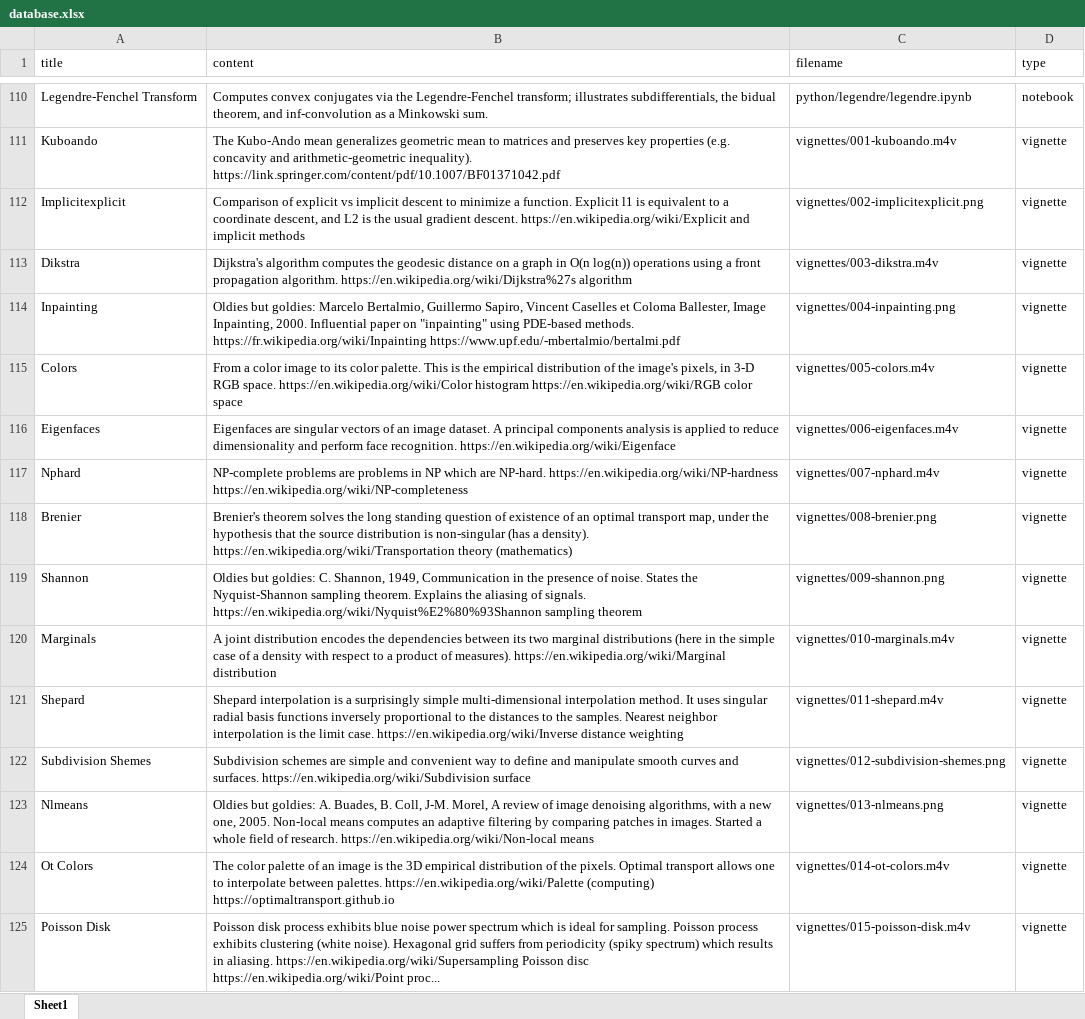
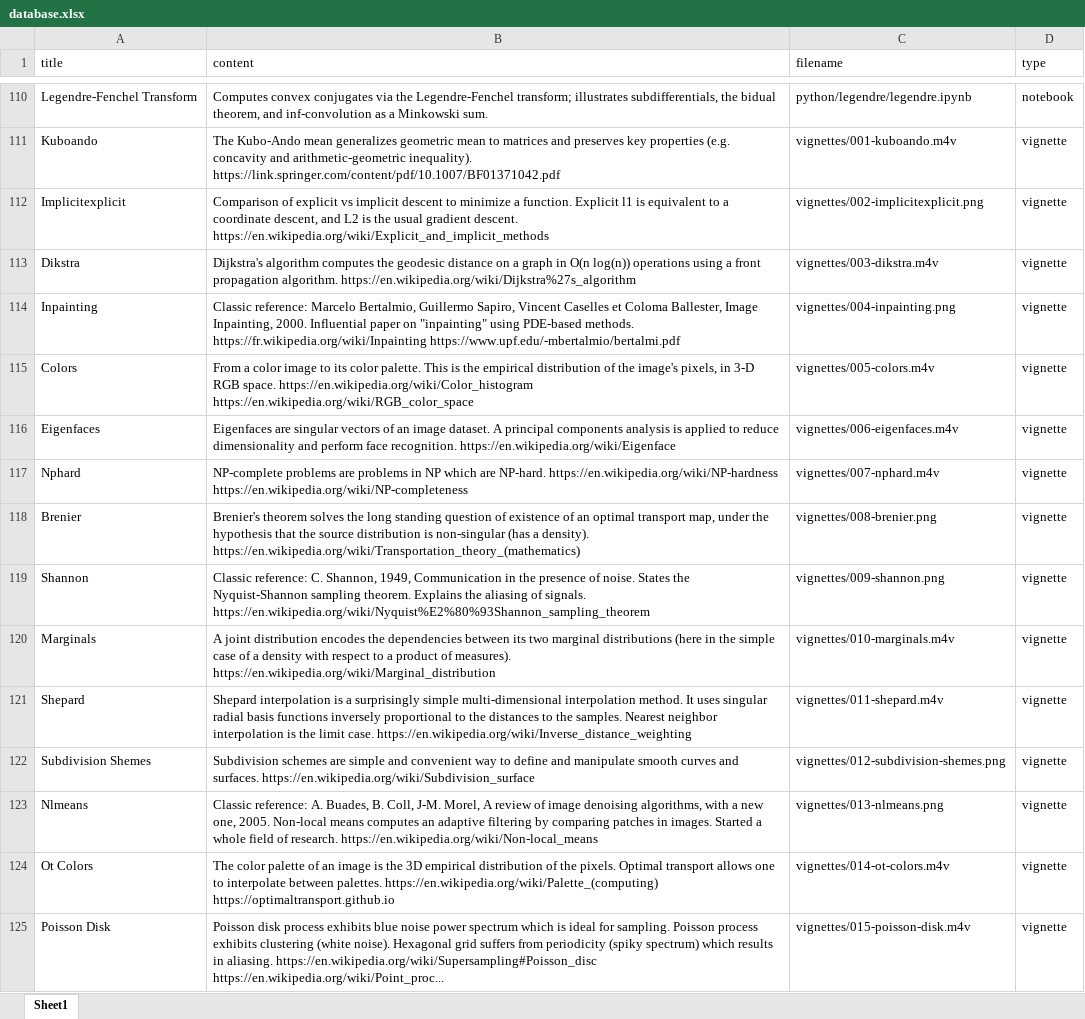
Before and after one commit to gpeyre/mathematical-nexus, an Excel workbook: database.xlsx, sheet Sheet1, drawn as a sheet; only a part is shown, gaps mark what is left out; values as stored, in another font and other column widths than the file's, no borders; the diff covers the shown part only; the diff names each change by its address in the sheet, - before the commit and + after, or states it on an @@ line.

```diff
--- a/database.xlsx (sheet Sheet1)
+++ b/database.xlsx (sheet Sheet1)
-B112 (content): …gradient descent. https://en.wikipedia.org/wiki/Explicit and implicit methods
+B112 (content): …gradient descent. https://en.wikipedia.org/wiki/Explicit_and_implicit_methods
-B113 (content): …propagation algorithm. https://en.wikipedia.org/wiki/Dijkstra%27s algorithm
+B113 (content): …propagation algorithm. https://en.wikipedia.org/wiki/Dijkstra%27s_algorithm
-B114 (content): Oldies but goldies: Marcelo Bertalmio,…
+B114 (content): Classic reference: Marcelo Bertalmio,…
-B115 (content): …RGB space. https://en.wikipedia.org/wiki/Color histogram https://en.wikipedia.org/wiki/RGB color space
+B115 (content): …RGB space. https://en.wikipedia.org/wiki/Color_histogram https://en.wikipedia.org/wiki/RGB_color_space
-B118 (content): …a density). https://en.wikipedia.org/wiki/Transportation theory (mathematics)
+B118 (content): …a density). https://en.wikipedia.org/wiki/Transportation_theory_(mathematics)
-B119 (content): Oldies but goldies: C. Shannon, 1949, Communication in the presence of noise. States the Nyquist-Shannon sampling theorem. Explains the aliasing of signals. https://en.wikipedia.org/wiki/Nyquist%E2%80%93Shannon sampling theorem
+B119 (content): Classic reference: C. Shannon, 1949, Communication in the presence of noise. States the Nyquist-Shannon sampling theorem. Explains the aliasing of signals. https://en.wikipedia.org/wiki/Nyquist%E2%80%93Shannon_sampling_theorem
-B120 (content): …of measures). https://en.wikipedia.org/wiki/Marginal distribution
+B120 (content): …of measures). https://en.wikipedia.org/wiki/Marginal_distribution
-B121 (content): …limit case. https://en.wikipedia.org/wiki/Inverse distance weighting
+B121 (content): …limit case. https://en.wikipedia.org/wiki/Inverse_distance_weighting
-B122 (content): …and surfaces. https://en.wikipedia.org/wiki/Subdivision surface
+B122 (content): …and surfaces. https://en.wikipedia.org/wiki/Subdivision_surface
-B123 (content): Oldies but goldies: A. Buades, B. Coll, J-M. Morel, A review of image denoising algorithms, with a new one, 2005. Non-local means computes an adaptive filtering by comparing patches in images. Started a whole field of research. https://en.wikipedia.org/wiki/Non-local means
+B123 (content): Classic reference: A. Buades, B. Coll, J-M. Morel, A review of image denoising algorithms, with a new one, 2005. Non-local means computes an adaptive filtering by comparing patches in images. Started a whole field of research. https://en.wikipedia.org/wiki/Non-local_means
-B124 (content): …between palettes. https://en.wikipedia.org/wiki/Palette (computing) https://optimaltransport.github.io
+B124 (content): …between palettes. https://en.wikipedia.org/wiki/Palette_(computing) https://optimaltransport.github.io
-B125 (content): …in aliasing. https://en.wikipedia.org/wiki/Supersampling Poisson disc https://en.wikipedia.org/wiki/Point proc...
+B125 (content): …in aliasing. https://en.wikipedia.org/wiki/Supersampling#Poisson_disc https://en.wikipedia.org/wiki/Point_proc...
```
Also changed, not shown: 1 removed row and 703 edited cells elsewhere in this sheet, 8 other files.
